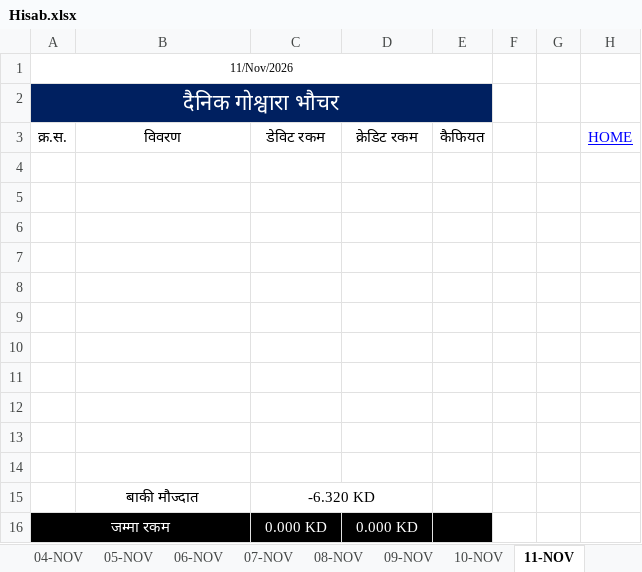
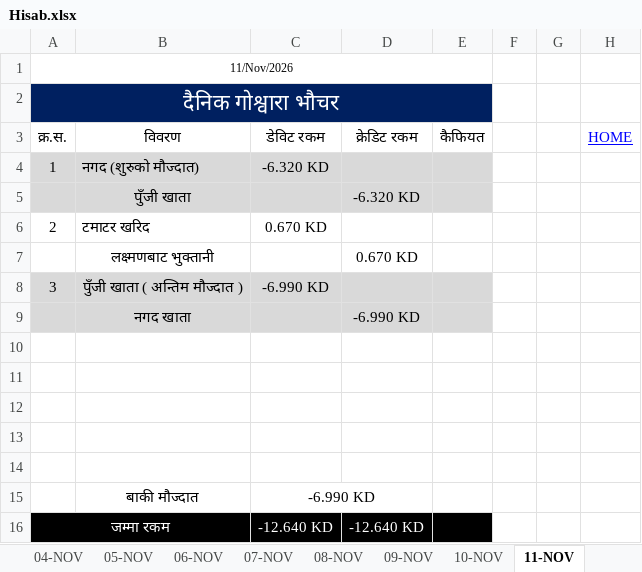
Before and after one commit to LaxmanNepal/hisab, an Excel workbook: Hisab.xlsx, sheet 11-NOV, drawn as a sheet; values as stored, in another font and other column widths than the file's, no borders; removed rows and columns are numbered as before the commit, all else as after; the diff names each change by its address in the sheet, - before the commit and + after, or states it on an @@ line.

```diff
--- a/Hisab.xlsx (sheet 11-NOV)
+++ b/Hisab.xlsx (sheet 11-NOV)
+row 4: 1 | नगद (शुरुको मौज्दात) | -6.320 KD
+row 5:  | पुँजी खाता |  | -6.320 KD
+row 6: 2 | टमाटर खरिद | 0.670 KD
+row 7:  | लक्ष्मणबाट भुक्तानी |  | 0.670 KD
+row 8: 3 | पुँजी खाता ( अन्तिम मौज्दात ) | -6.990 KD
+row 9:  | नगद खाता |  | -6.990 KD
-row 9: (empty)
-row 10: (empty)
-row 11: (empty)
-row 12: (empty)
-row 13: (empty)
-row 14: (empty)
-C15: -6.320 KD
+C15: -6.990 KD
-C16: 0.000 KD
+C16: -12.640 KD
-D16: 0.000 KD
+D16: -12.640 KD
```
Also changed, not shown: sheet All, sheet 10-NOV, sheet 25-NOV, sheet 12-NOV, sheet 13-NOV, sheet 14-NOV, 15 more sheets, formulas that keep their value.
